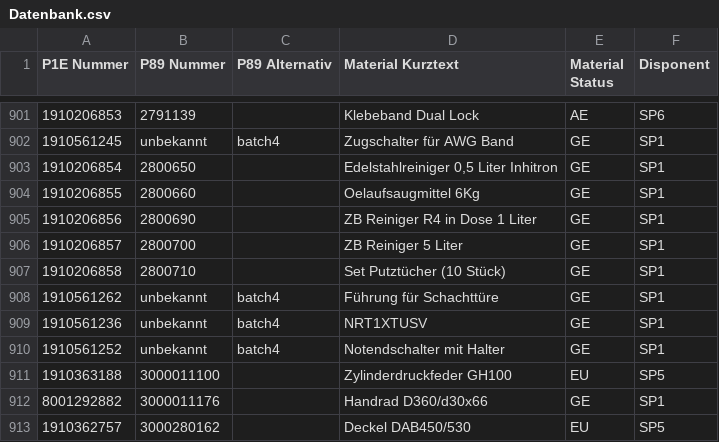
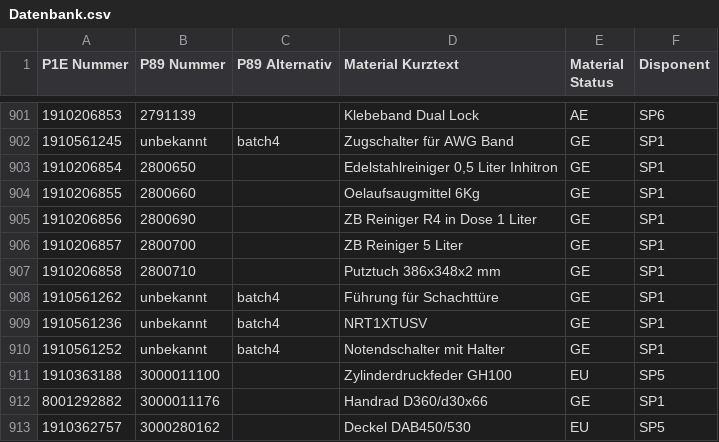
Before and after one commit to Waly1981/ETK_mini, a CSV file: Datenbank.csv, drawn as a sheet; only a part is shown, gaps mark what is left out.

Commit message:
02.06.2026 - 16:25:31 Uhr

```diff
--- a/Datenbank.csv
+++ b/Datenbank.csv
@@ -906,3 +906,3 @@ P1E Nummer;P89 Nummer;P89 Alternativ;Material Kurztext;Material Status;Disponent
 1910206857;2800700;;ZB Reiniger 5 Liter;GE;SP1
-1910206858;2800710;;Set Putztücher (10 Stück);GE;SP1
+1910206858;2800710;;Putztuch 386x348x2 mm;GE;SP1
 1910561262;unbekannt;batch4;Führung für Schachttüre;GE;SP1
```
